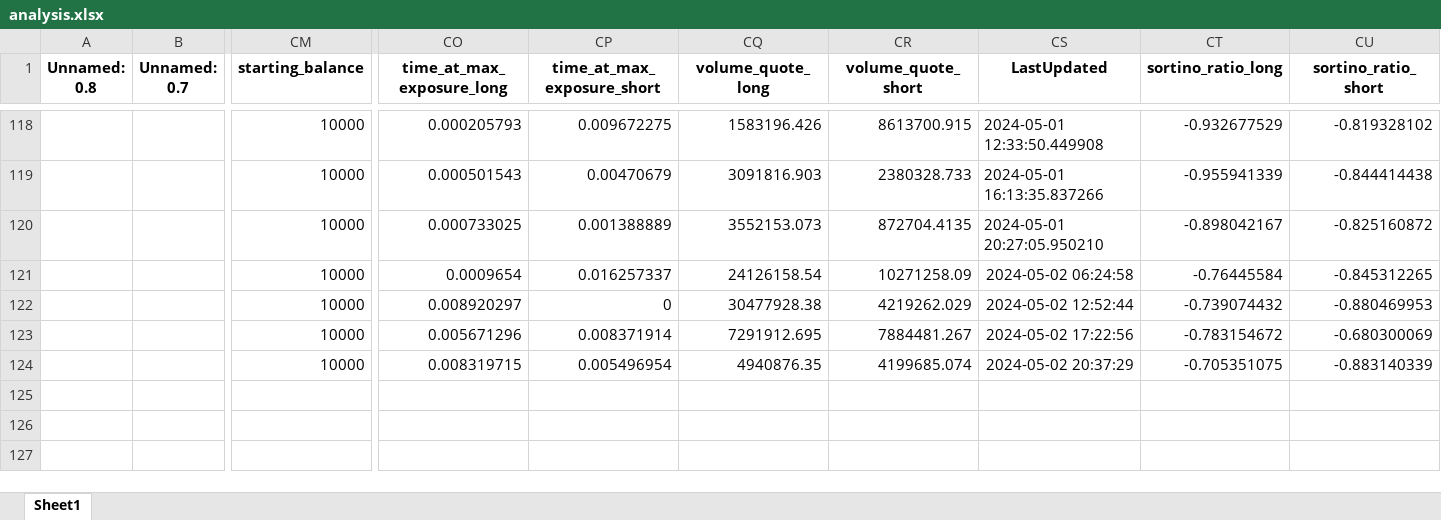
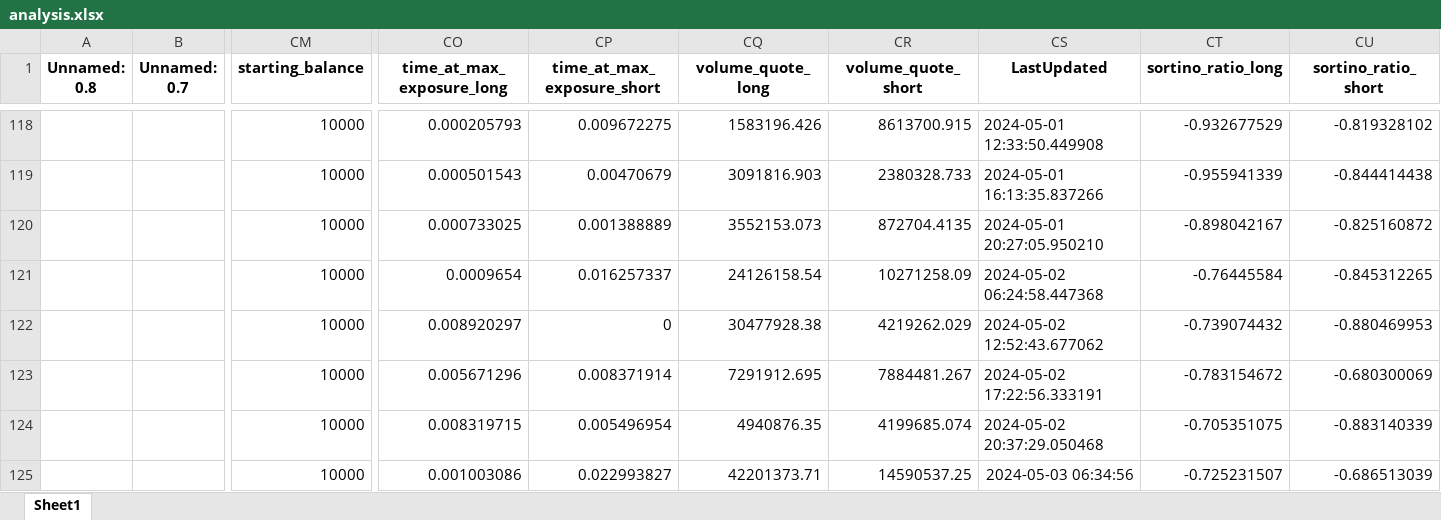
Before and after one commit to protoad56/passivbot_configs, an Excel workbook: optimized/logs/analysis.xlsx, sheet Sheet1, drawn as a sheet; only a part is shown, gaps mark what is left out; values as stored, in another font and other column widths than the file's, no borders; rows hold the shown columns only; the diff names each change by its address in the sheet, - before the commit and + after, or states it on an @@ line.

```diff
--- a/optimized/logs/analysis.xlsx (sheet Sheet1)
+++ b/optimized/logs/analysis.xlsx (sheet Sheet1)
-CS121 (LastUpdated): 2024-05-02 06:24:58
+CS121 (LastUpdated): 2024-05-02 06:24:58.447368
-CS122 (LastUpdated): 2024-05-02 12:52:44
+CS122 (LastUpdated): 2024-05-02 12:52:43.677062
-CS123 (LastUpdated): 2024-05-02 17:22:56
+CS123 (LastUpdated): 2024-05-02 17:22:56.333191
-CS124 (LastUpdated): 2024-05-02 20:37:29
+CS124 (LastUpdated): 2024-05-02 20:37:29.050468
+row 125:  |  | 10000 | 0.001003086 | 0.022993827 | 42201373.71 | 14590537.25 | 2024-05-03 06:34:56 | -0.725231507 | -0.686513039
```
Also changed, not shown: 3 other files.
